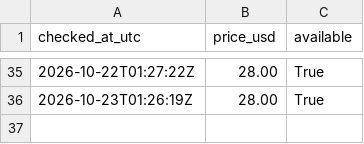
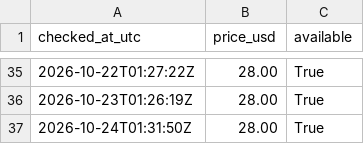
Before and after one commit to cannedcountry-star/theoretical-practical, a CSV file: data/price-log.csv, drawn as a sheet; only a part is shown, gaps mark what is left out.

```diff
--- a/data/price-log.csv
+++ b/data/price-log.csv
@@ -36 +36,2 @@ checked_at_utc,price_usd,available
 2026-10-23T01:26:19Z,28.00,True
+2026-10-24T01:31:50Z,28.00,True
```
Also changed, not shown: 1 other file.
